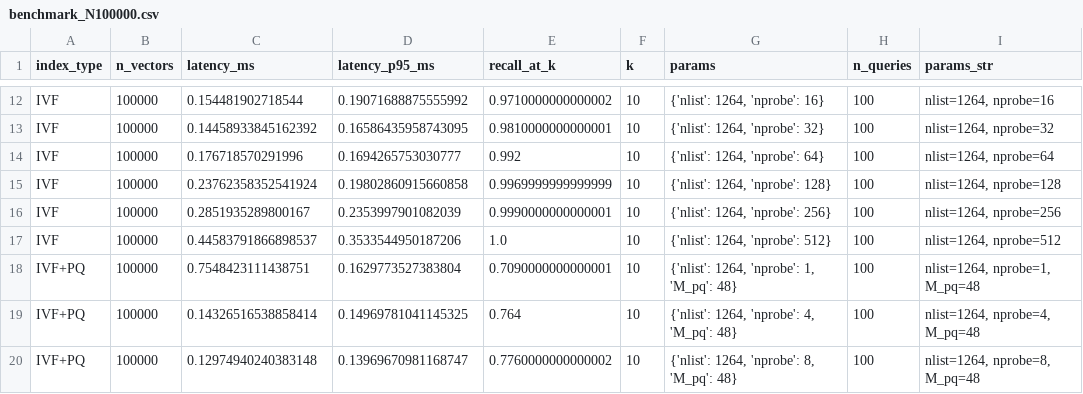
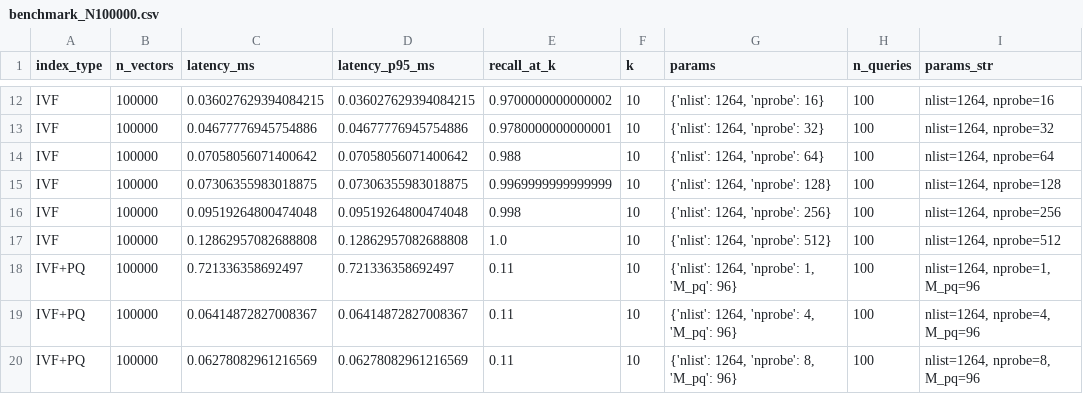
Before and after one commit to zapuni/medrag-benchmark, a CSV file: results/csv/benchmark_N100000.csv, drawn as a sheet; only a part is shown, gaps mark what is left out; the diff covers the shown part only; the diff names each change by its address in the sheet, - before the commit and + after, or states it on an @@ line.

```diff
--- a/results/csv/benchmark_N100000.csv
+++ b/results/csv/benchmark_N100000.csv
-C12 (latency_ms): 0.154481902718544
+C12 (latency_ms): 0.036027629394084215
-D12 (latency_p95_ms): 0.19071688875555992
+D12 (latency_p95_ms): 0.036027629394084215
-E12 (recall_at_k): 0.9710000000000002
+E12 (recall_at_k): 0.9700000000000002
-C13 (latency_ms): 0.14458933845162392
+C13 (latency_ms): 0.04677776945754886
-D13 (latency_p95_ms): 0.16586435958743095
+D13 (latency_p95_ms): 0.04677776945754886
-E13 (recall_at_k): 0.9810000000000001
+E13 (recall_at_k): 0.9780000000000001
-C14 (latency_ms): 0.176718570291996
+C14 (latency_ms): 0.07058056071400642
-D14 (latency_p95_ms): 0.1694265753030777
+D14 (latency_p95_ms): 0.07058056071400642
-E14 (recall_at_k): 0.992
+E14 (recall_at_k): 0.988
-C15 (latency_ms): 0.23762358352541924
+C15 (latency_ms): 0.07306355983018875
-D15 (latency_p95_ms): 0.19802860915660858
+D15 (latency_p95_ms): 0.07306355983018875
-C16 (latency_ms): 0.2851935289800167
+C16 (latency_ms): 0.09519264800474048
-D16 (latency_p95_ms): 0.2353997901082039
+D16 (latency_p95_ms): 0.09519264800474048
-E16 (recall_at_k): 0.9990000000000001
+E16 (recall_at_k): 0.998
-C17 (latency_ms): 0.44583791866898537
+C17 (latency_ms): 0.12862957082688808
-D17 (latency_p95_ms): 0.3533544950187206
+D17 (latency_p95_ms): 0.12862957082688808
-C18 (latency_ms): 0.7548423111438751
+C18 (latency_ms): 0.721336358692497
-D18 (latency_p95_ms): 0.1629773527383804
+D18 (latency_p95_ms): 0.721336358692497
-E18 (recall_at_k): 0.7090000000000001
+E18 (recall_at_k): 0.11
-G18 (params): {'nlist': 1264, 'nprobe': 1, 'M_pq': 48}
+G18 (params): {'nlist': 1264, 'nprobe': 1, 'M_pq': 96}
-I18 (params_str): nlist=1264, nprobe=1, M_pq=48
+I18 (params_str): nlist=1264, nprobe=1, M_pq=96
-C19 (latency_ms): 0.14326516538858414
+C19 (latency_ms): 0.06414872827008367
-D19 (latency_p95_ms): 0.14969781041145325
+D19 (latency_p95_ms): 0.06414872827008367
-E19 (recall_at_k): 0.764
+E19 (recall_at_k): 0.11
-G19 (params): {'nlist': 1264, 'nprobe': 4, 'M_pq': 48}
+G19 (params): {'nlist': 1264, 'nprobe': 4, 'M_pq': 96}
-I19 (params_str): nlist=1264, nprobe=4, M_pq=48
+I19 (params_str): nlist=1264, nprobe=4, M_pq=96
-C20 (latency_ms): 0.12974940240383148
+C20 (latency_ms): 0.06278082961216569
-D20 (latency_p95_ms): 0.13969670981168747
+D20 (latency_p95_ms): 0.06278082961216569
-E20 (recall_at_k): 0.7760000000000002
+E20 (recall_at_k): 0.11
-G20 (params): {'nlist': 1264, 'nprobe': 8, 'M_pq': 48}
+G20 (params): {'nlist': 1264, 'nprobe': 8, 'M_pq': 96}
-I20 (params_str): nlist=1264, nprobe=8, M_pq=48
+I20 (params_str): nlist=1264, nprobe=8, M_pq=96
```
Also changed, not shown: 1 added row, 1 removed row and 60 edited cells elsewhere in this file, results/csv/benchmark_N10000.csv, results/csv/benchmark_N1000000.csv, 22 other files.
